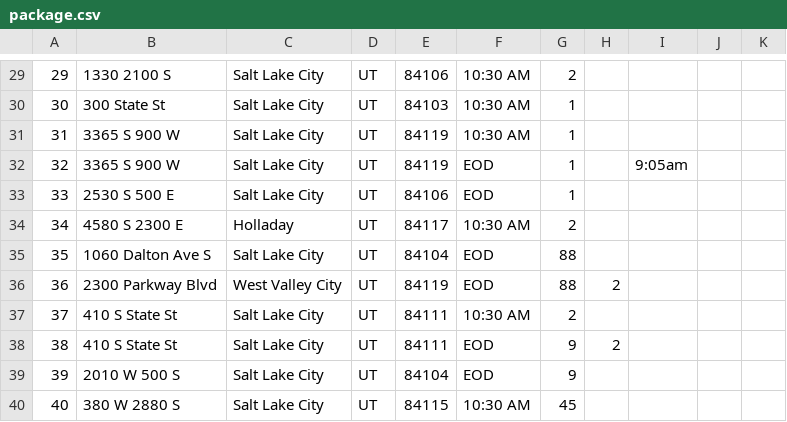
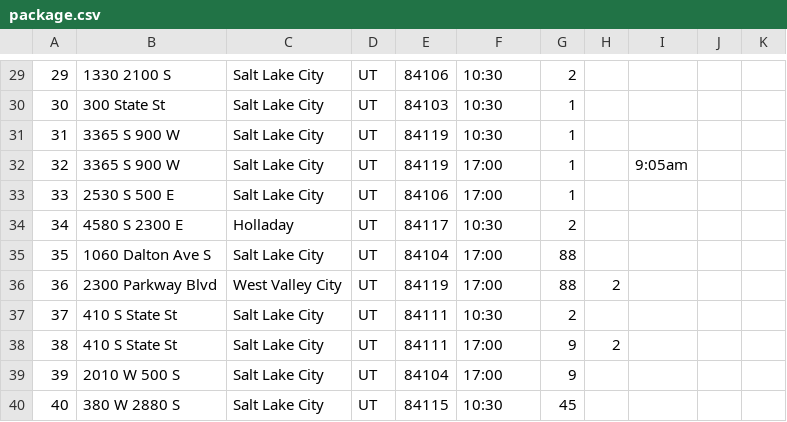
Before and after one commit to branlewalk/wgu-c950, a CSV file: package.csv, drawn as a sheet; only a part is shown, gaps mark what is left out; the diff covers the shown part only.

```diff
--- a/package.csv
+++ b/package.csv
@@ -29,12 +29,12 @@
-29,1330 2100 S                           ,Salt Lake City  ,UT,84106,10:30 AM,2 , ,      ,     ,
-30,300 State St                          ,Salt Lake City  ,UT,84103,10:30 AM,1 , ,      ,     ,
-31,3365 S 900 W                          ,Salt Lake City  ,UT,84119,10:30 AM,1 , ,      ,     ,
-32,3365 S 900 W                          ,Salt Lake City  ,UT,84119,EOD     ,1 , ,9:05am,     ,
-33,2530 S 500 E                          ,Salt Lake City  ,UT,84106,EOD     ,1 , ,      ,     ,
-34,4580 S 2300 E                         ,Holladay        ,UT,84117,10:30 AM,2 , ,      ,     ,
-35,1060 Dalton Ave S                     ,Salt Lake City  ,UT,84104,EOD     ,88, ,      ,     ,
-36,2300 Parkway Blvd                     ,West Valley City,UT,84119,EOD     ,88,2,      ,     ,
-37,410 S State St                        ,Salt Lake City  ,UT,84111,10:30 AM,2 , ,      ,     ,
-38,410 S State St                        ,Salt Lake City  ,UT,84111,EOD     ,9 ,2,      ,     ,
-39,2010 W 500 S                          ,Salt Lake City  ,UT,84104,EOD     ,9 , ,      ,     ,
-40,380 W 2880 S                          ,Salt Lake City  ,UT,84115,10:30 AM,45, ,      ,     ,
+29,1330 2100 S                           ,Salt Lake City  ,UT,84106,10:30,2 , ,      ,     ,
+30,300 State St                          ,Salt Lake City  ,UT,84103,10:30,1 , ,      ,     ,
+31,3365 S 900 W                          ,Salt Lake City  ,UT,84119,10:30,1 , ,      ,     ,
+32,3365 S 900 W                          ,Salt Lake City  ,UT,84119,17:00,1 , ,9:05am,     ,
+33,2530 S 500 E                          ,Salt Lake City  ,UT,84106,17:00,1 , ,      ,     ,
+34,4580 S 2300 E                         ,Holladay        ,UT,84117,10:30,2 , ,      ,     ,
+35,1060 Dalton Ave S                     ,Salt Lake City  ,UT,84104,17:00,88, ,      ,     ,
+36,2300 Parkway Blvd                     ,West Valley City,UT,84119,17:00,88,2,      ,     ,
+37,410 S State St                        ,Salt Lake City  ,UT,84111,10:30,2 , ,      ,     ,
+38,410 S State St                        ,Salt Lake City  ,UT,84111,17:00,9 ,2,      ,     ,
+39,2010 W 500 S                          ,Salt Lake City  ,UT,84104,17:00,9 , ,      ,     ,
+40,380 W 2880 S                          ,Salt Lake City  ,UT,84115,10:30,45, ,      ,     ,
```
Also changed, not shown: 28 edited cells elsewhere in this file, 6 other files.
